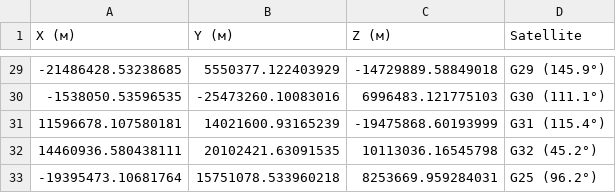
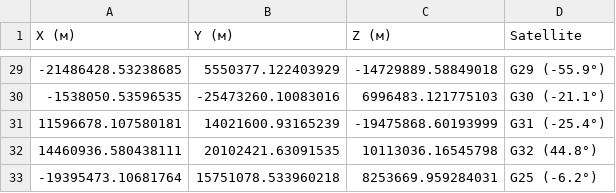
Before and after one commit to martalarosa/OrbiKalma, a CSV file: visible_satellite_positions.csv, drawn as a sheet; only a part is shown, gaps mark what is left out; the diff covers the shown part only.

```diff
--- a/visible_satellite_positions.csv
+++ b/visible_satellite_positions.csv
@@ -29,5 +29,5 @@ X (м),Y (м),Z (м),Satellite
--21486428.53238685,5550377.122403929,-14729889.58849018,G29 (145.9°)
--1538050.53596535,-25473260.10083016,6996483.121775103,G30 (111.1°)
-11596678.107580181,14021600.93165239,-19475868.60193999,G31 (115.4°)
-14460936.580438111,20102421.63091535,10113036.16545798,G32 (45.2°)
--19395473.10681764,15751078.533960218,8253669.959284031,G25 (96.2°)
+-21486428.53238685,5550377.122403929,-14729889.58849018,G29 (-55.9°)
+-1538050.53596535,-25473260.10083016,6996483.121775103,G30 (-21.1°)
+11596678.107580181,14021600.93165239,-19475868.60193999,G31 (-25.4°)
+14460936.580438111,20102421.63091535,10113036.16545798,G32 (44.8°)
+-19395473.10681764,15751078.533960218,8253669.959284031,G25 (-6.2°)
```
Also changed, not shown: 27 edited cells elsewhere in this file, 2 other files.
